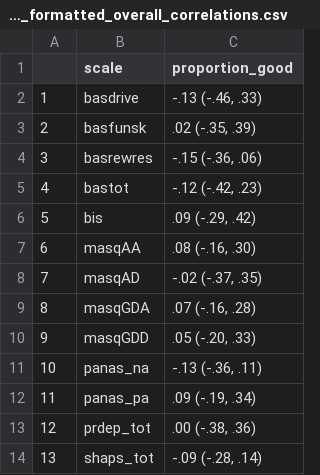
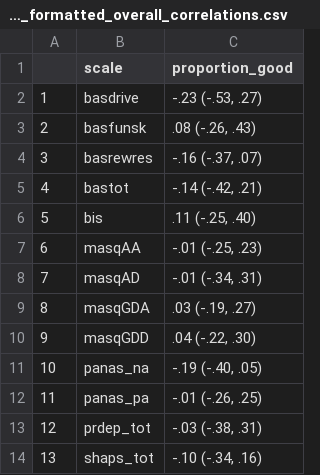
Before and after one commit to hollysully/IGT_PP_Shared, a CSV file: 1_IGT_PP/Figs_Tables/Summary_Score_Correlations/proportion_formatted_overall_correlations.csv, drawn as a sheet.

```diff
--- a/1_IGT_PP/Figs_Tables/Summary_Score_Correlations/proportion_formatted_overall_correlations.csv
+++ b/1_IGT_PP/Figs_Tables/Summary_Score_Correlations/proportion_formatted_overall_correlations.csv
@@ -1,14 +1,14 @@
 "","scale","proportion_good"
-"1","basdrive","-.13 (-.46, .33)"
-"2","basfunsk"," .02 (-.35, .39)"
-"3","basrewres","-.15 (-.36, .06)"
-"4","bastot","-.12 (-.42, .23)"
-"5","bis"," .09 (-.29, .42)"
-"6","masqAA"," .08 (-.16, .30)"
-"7","masqAD","-.02 (-.37, .35)"
-"8","masqGDA"," .07 (-.16, .28)"
-"9","masqGDD"," .05 (-.20, .33)"
-"10","panas_na","-.13 (-.36, .11)"
-"11","panas_pa"," .09 (-.19, .34)"
-"12","prdep_tot"," .00 (-.38, .36)"
-"13","shaps_tot","-.09 (-.28, .14)"
+"1","basdrive","-.23 (-.53, .27)"
+"2","basfunsk"," .08 (-.26, .43)"
+"3","basrewres","-.16 (-.37, .07)"
+"4","bastot","-.14 (-.42, .21)"
+"5","bis"," .11 (-.25, .40)"
+"6","masqAA","-.01 (-.25, .23)"
+"7","masqAD","-.01 (-.34, .31)"
+"8","masqGDA"," .03 (-.19, .27)"
+"9","masqGDD"," .04 (-.22, .30)"
+"10","panas_na","-.19 (-.40, .05)"
+"11","panas_pa","-.01 (-.26, .25)"
+"12","prdep_tot","-.03 (-.38, .31)"
+"13","shaps_tot","-.10 (-.34, .16)"
```
Also changed, not shown: 1_IGT_PP/Figs_Tables/ORL_Joint/session_orl_sr_correlations.csv, 1_IGT_PP/Figs_Tables/Summary_Score_Correlations/proportion_formatted_correlations.csv, 6 other files.
